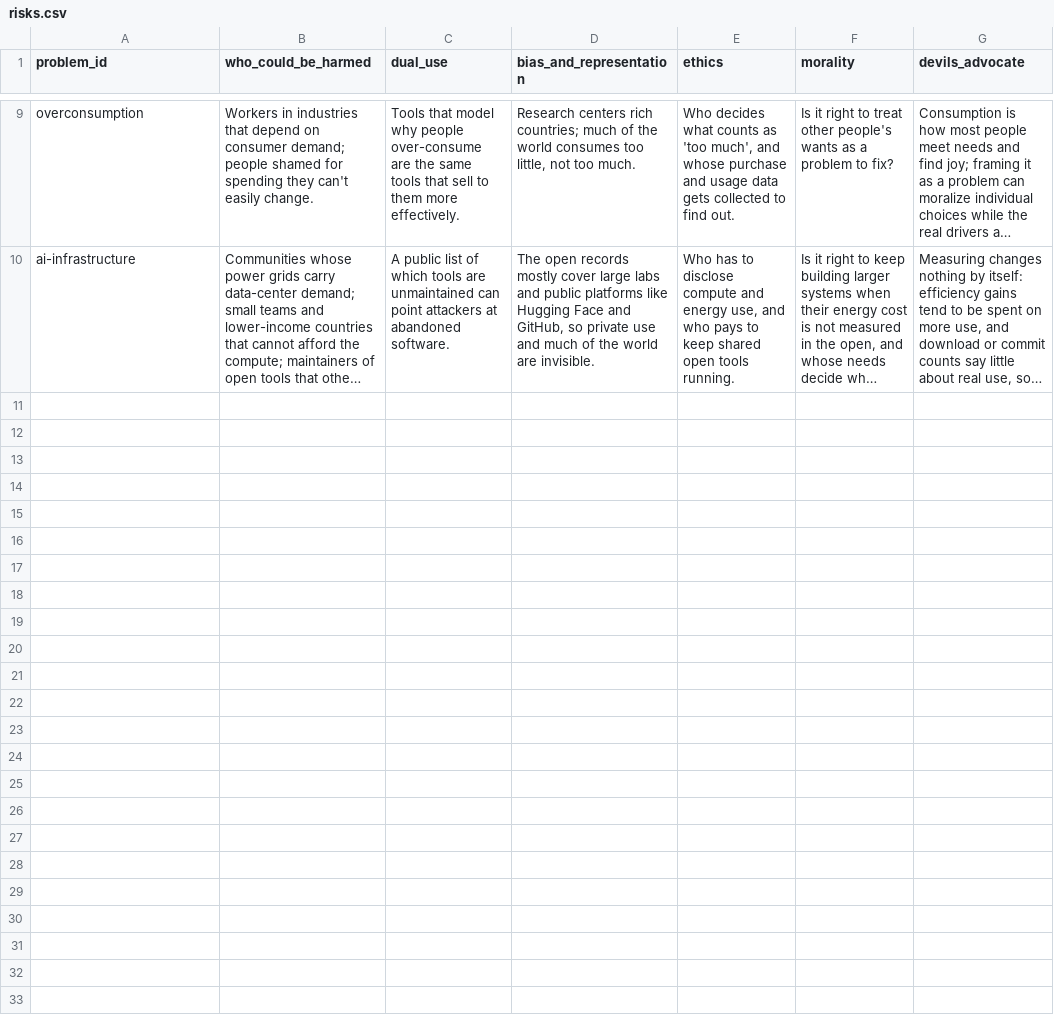
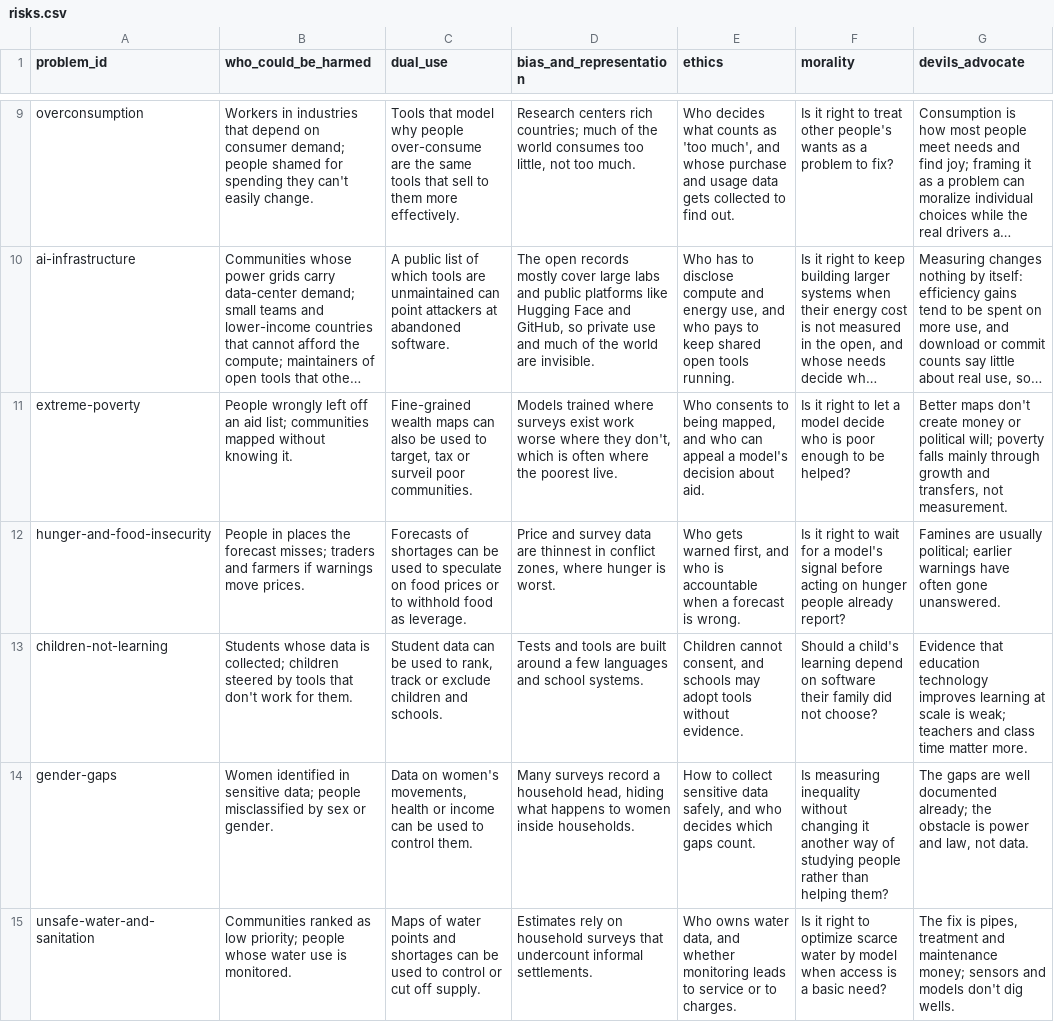
Before and after one commit to rheasrepos/ai-fixable-problems-db, a CSV file: data/risks.csv, drawn as a sheet; only a part is shown, gaps mark what is left out; long unchanged cells end in …; the diff covers the shown part only; the diff names each change by its address in the sheet, - before the commit and + after, or states it on an @@ line.

Commit message:
Cover all 17 SDGs: 10 draft problems (claude-draft) with 19 datasets and risk rows; sources checked by search, licenses left blank where unconfirmed

```diff
--- a/data/risks.csv
+++ b/data/risks.csv
+row 11: extreme-poverty | People wrongly left off an aid list; communities mapped without knowing it. | Fine-grained wealth maps can also be used to target, tax or surveil poor communities. | Models trained where surveys exist work worse where they don't, which is often where the poorest live. | Who consents to being mapped, and who can appeal a model's decision about aid. | Is it right to let a model decide who is poor enough to be helped? | Better maps don't create money or political will; poverty falls mainly through growth and transfers, not measurement.
+row 12: hunger-and-food-insecurity | People in places the forecast misses; traders and farmers if warnings move prices. | Forecasts of shortages can be used to speculate on food prices or to withhold food as leverage. | Price and survey data are thinnest in conflict zones, where hunger is worst. | Who gets warned first, and who is accountable when a forecast is wrong. | Is it right to wait for a model's signal before acting on hunger people already report? | Famines are usually political; earlier warnings have often gone unanswered.
+row 13: children-not-learning | Students whose data is collected; children steered by tools that don't work for them. | Student data can be used to rank, track or exclude children and schools. | Tests and tools are built around a few languages and school systems. | Children cannot consent, and schools may adopt tools without evidence. | Should a child's learning depend on software their family did not choose? | Evidence that education technology improves learning at scale is weak; teachers and class time matter more.
+row 14: gender-gaps | Women identified in sensitive data; people misclassified by sex or gender. | Data on women's movements, health or income can be used to control them. | Many surveys record a household head, hiding what happens to women inside households. | How to collect sensitive data safely, and who decides which gaps count. | Is measuring inequality without changing it another way of studying people rather than helping them? | The gaps are well documented already; the obstacle is power and law, not data.
+row 15: unsafe-water-and-sanitation | Communities ranked as low priority; people whose water use is monitored. | Maps of water points and shortages can be used to control or cut off supply. | Estimates rely on household surveys that undercount informal settlements. | Who owns water data, and whether monitoring leads to service or to charges. | Is it right to optimize scarce water by model when access is a basic need? | The fix is pipes, treatment and maintenance money; sensors and models don't dig wells.
```
Also changed, not shown: 5 added rows elsewhere in this file, data/datasets.csv, data/problem_datasets.csv, 1 other file.
